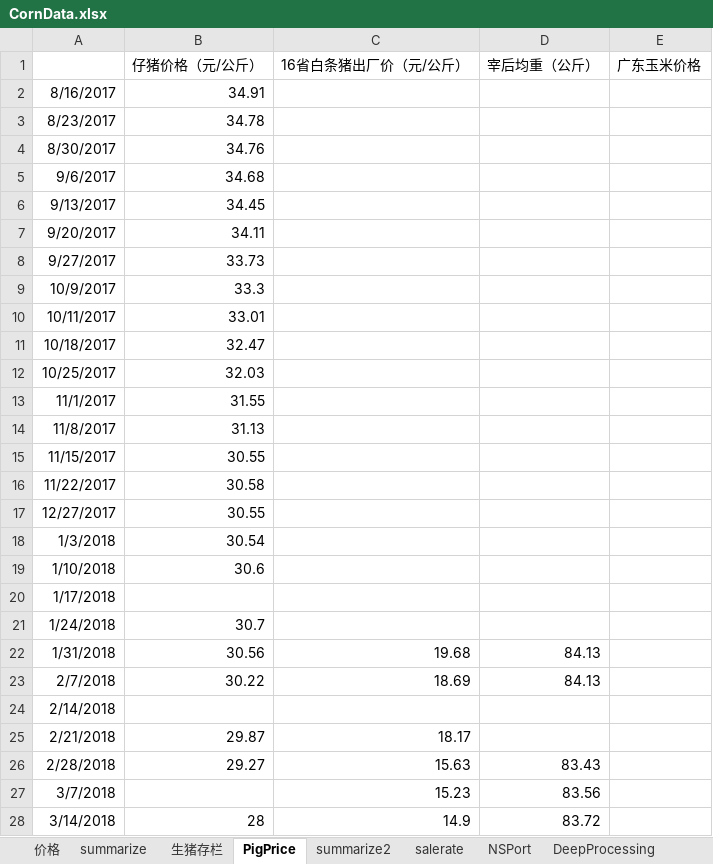
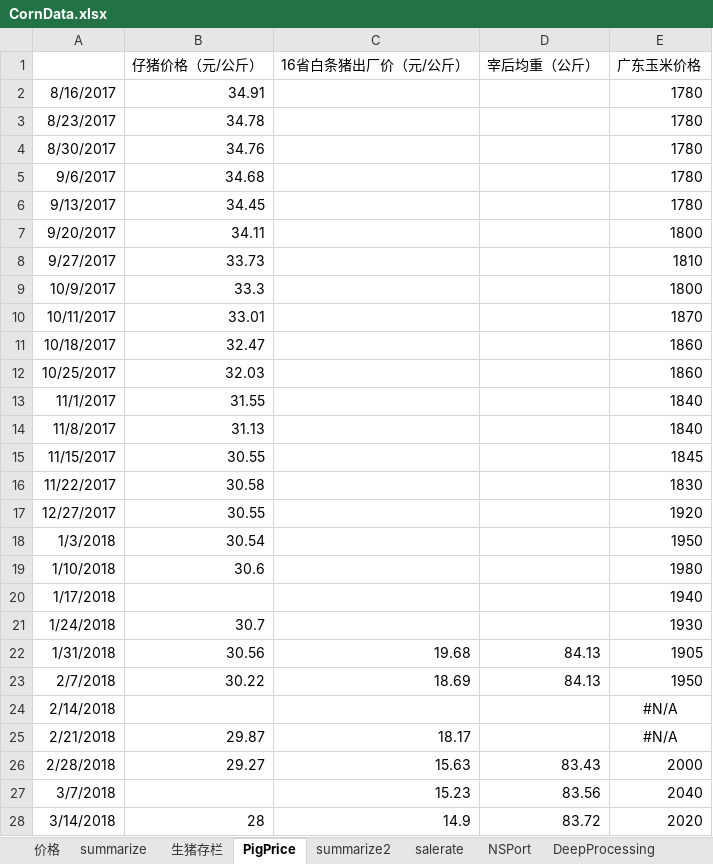
Before and after one commit to huqinghua109/fhzbWeb, an Excel workbook: report/CornData.xlsx, sheet PigPrice, drawn as a sheet; only a part is shown; values as stored, in another font and other column widths than the file's, no borders; charts and pictures not drawn; the diff covers the shown part only; the diff names each change by its address in the sheet, - before the commit and + after, or states it on an @@ line.

```diff
--- a/report/CornData.xlsx (sheet PigPrice)
+++ b/report/CornData.xlsx (sheet PigPrice)
-E2:E6 (广东玉米价格): (empty)
+E2:E6 (广东玉米价格): 1780
-E7 (广东玉米价格): (empty)
+E7 (广东玉米价格): 1800
-E8 (广东玉米价格): (empty)
+E8 (广东玉米价格): 1810
-E9 (广东玉米价格): (empty)
+E9 (广东玉米价格): 1800
-E10 (广东玉米价格): (empty)
+E10 (广东玉米价格): 1870
-E11:E12 (广东玉米价格): (empty)
+E11:E12 (广东玉米价格): 1860
-E13:E14 (广东玉米价格): (empty)
+E13:E14 (广东玉米价格): 1840
-E15 (广东玉米价格): (empty)
+E15 (广东玉米价格): 1845
-E16 (广东玉米价格): (empty)
+E16 (广东玉米价格): 1830
-E17 (广东玉米价格): (empty)
+E17 (广东玉米价格): 1920
-E18 (广东玉米价格): (empty)
+E18 (广东玉米价格): 1950
-E19 (广东玉米价格): (empty)
+E19 (广东玉米价格): 1980
-E20 (广东玉米价格): (empty)
+E20 (广东玉米价格): 1940
-E21 (广东玉米价格): (empty)
+E21 (广东玉米价格): 1930
-E22 (广东玉米价格): (empty)
+E22 (广东玉米价格): 1905
-E23 (广东玉米价格): (empty)
+E23 (广东玉米价格): 1950
-E24:E25 (广东玉米价格): (empty)
+E24:E25 (广东玉米价格): #N/A
-E26 (广东玉米价格): (empty)
+E26 (广东玉米价格): 2000
-E27 (广东玉米价格): (empty)
+E27 (广东玉米价格): 2040
-E28 (广东玉米价格): (empty)
+E28 (广东玉米价格): 2020
```
Also changed, not shown: 1 added row and 34 edited cells elsewhere in this sheet, sheet 价格, sheet summarize2, sheet summarize, charts or pictures, report/cleandata_basis.xlsx, 6 other files.
